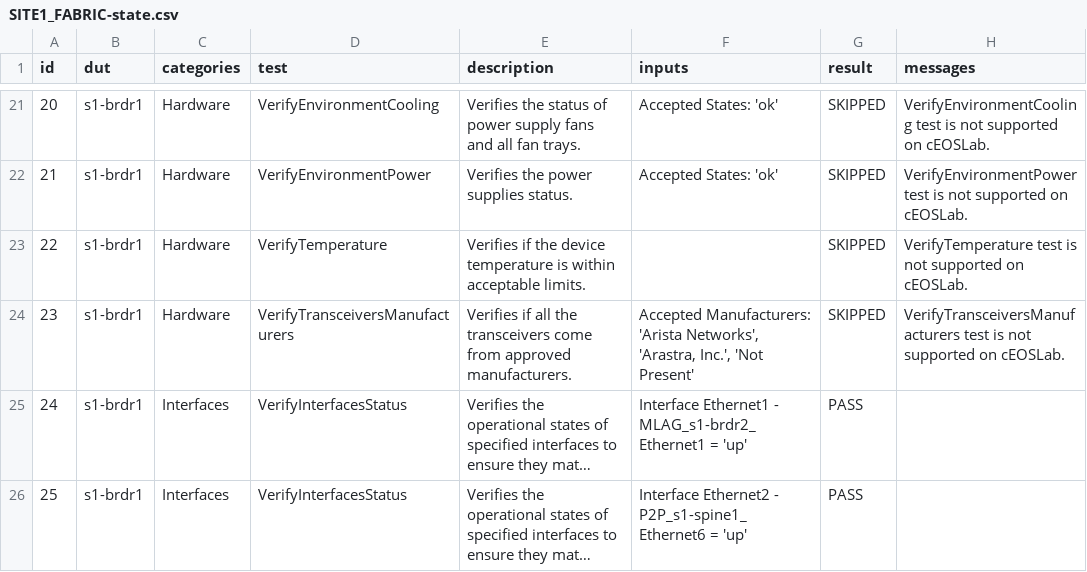
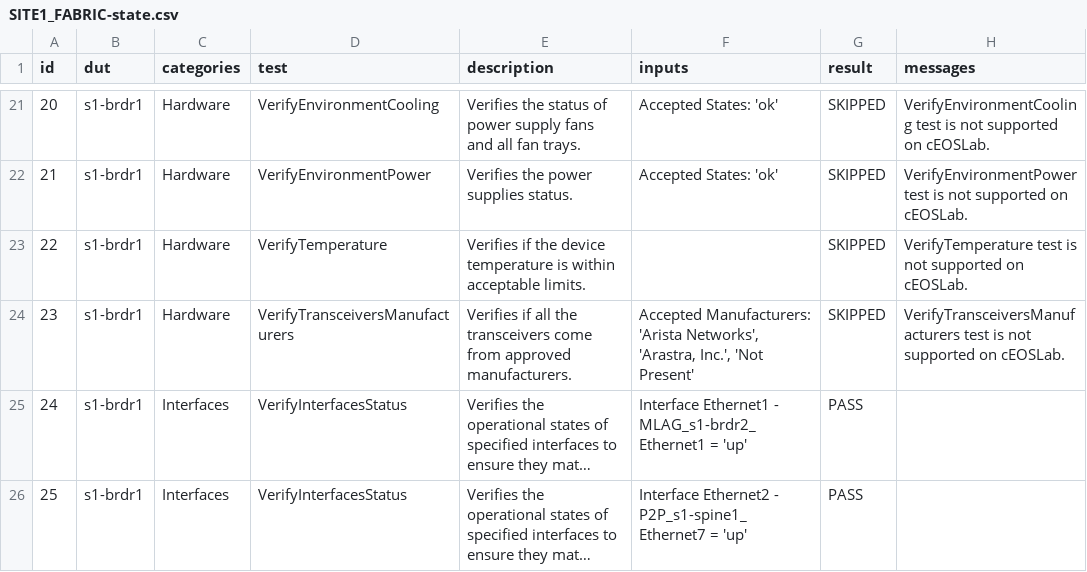
Before and after one commit to aristanetworks/ci-workshops-avd, a CSV file: labs/NET_TESTING/sites/site_1/reports/SITE1_FABRIC-state.csv, drawn as a sheet; only a part is shown, gaps mark what is left out; long unchanged cells end in …; the diff covers the shown part only; the diff names each change by its address in the sheet, - before the commit and + after, or states it on an @@ line.

```diff
--- a/labs/NET_TESTING/sites/site_1/reports/SITE1_FABRIC-state.csv
+++ b/labs/NET_TESTING/sites/site_1/reports/SITE1_FABRIC-state.csv
-F26 (inputs): …Ethernet2 - P2P_s1-spine1_Ethernet6 = 'up'
+F26 (inputs): …Ethernet2 - P2P_s1-spine1_Ethernet7 = 'up'
```
Also changed, not shown: 35 edited cells elsewhere in this file, 27 other files.
